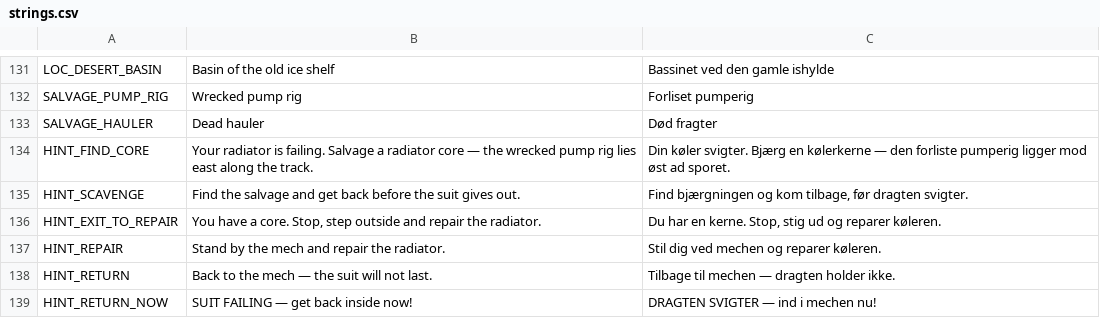
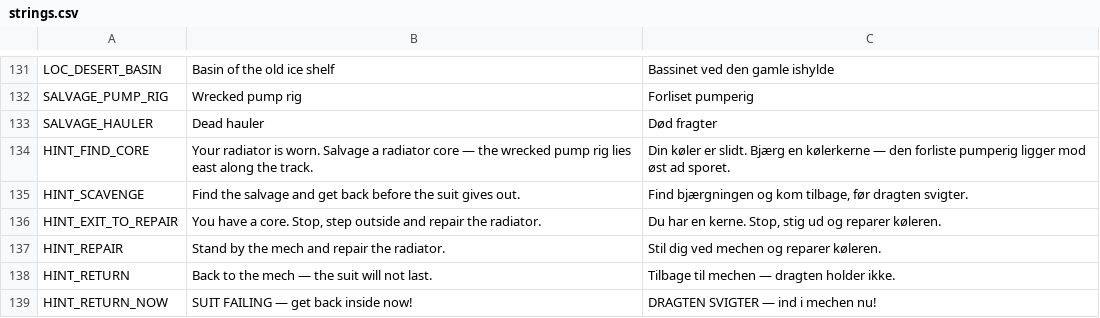
Before and after one commit to crosenlund79/MechWarrior2D, a CSV file: locale/strings.csv, drawn as a sheet; only a part is shown, gaps mark what is left out.

```diff
--- a/locale/strings.csv
+++ b/locale/strings.csv
@@ -133,3 +133,3 @@ SALVAGE_PUMP_RIG,Wrecked pump rig,Forliset pumperig
 SALVAGE_HAULER,Dead hauler,Død fragter
-HINT_FIND_CORE,Your radiator is failing. Salvage a radiator core — the wrecked pump rig lies east along the track.,Din køler svigter. Bjærg en kølerkerne — den forliste pumperig ligger mod øst ad sporet.
+HINT_FIND_CORE,Your radiator is worn. Salvage a radiator core — the wrecked pump rig lies east along the track.,Din køler er slidt. Bjærg en kølerkerne — den forliste pumperig ligger mod øst ad sporet.
 HINT_SCAVENGE,Find the salvage and get back before the suit gives out.,"Find bjærgningen og kom tilbage, før dragten svigter."
```
Also changed, not shown: 20 other files.
